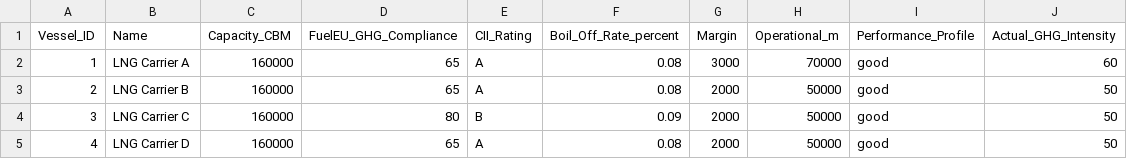
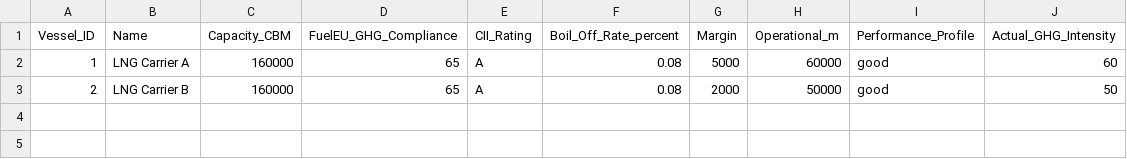
Before and after one commit to Hemanadhan2104/Shipping_Final, a CSV file: data/vessel_data.csv, drawn as a sheet.

```diff
--- a/data/vessel_data.csv
+++ b/data/vessel_data.csv
@@ -1,5 +1,3 @@
 Vessel_ID,Name,Capacity_CBM,FuelEU_GHG_Compliance,CII_Rating,Boil_Off_Rate_percent,Margin,Operational_m,Performance_Profile,Actual_GHG_Intensity
-1,LNG Carrier A,160000,65,A,0.08,3000,70000,good,60
+1,LNG Carrier A,160000,65,A,0.08,5000,60000,good,60
 2,LNG Carrier B,160000,65,A,0.08,2000,50000,good,50
-3,LNG Carrier C,160000,80,B,0.09,2000,50000,good,50
-4,LNG Carrier D,160000,65,A,0.08,2000,50000,good,50
```
Also changed, not shown: 2 other files.
